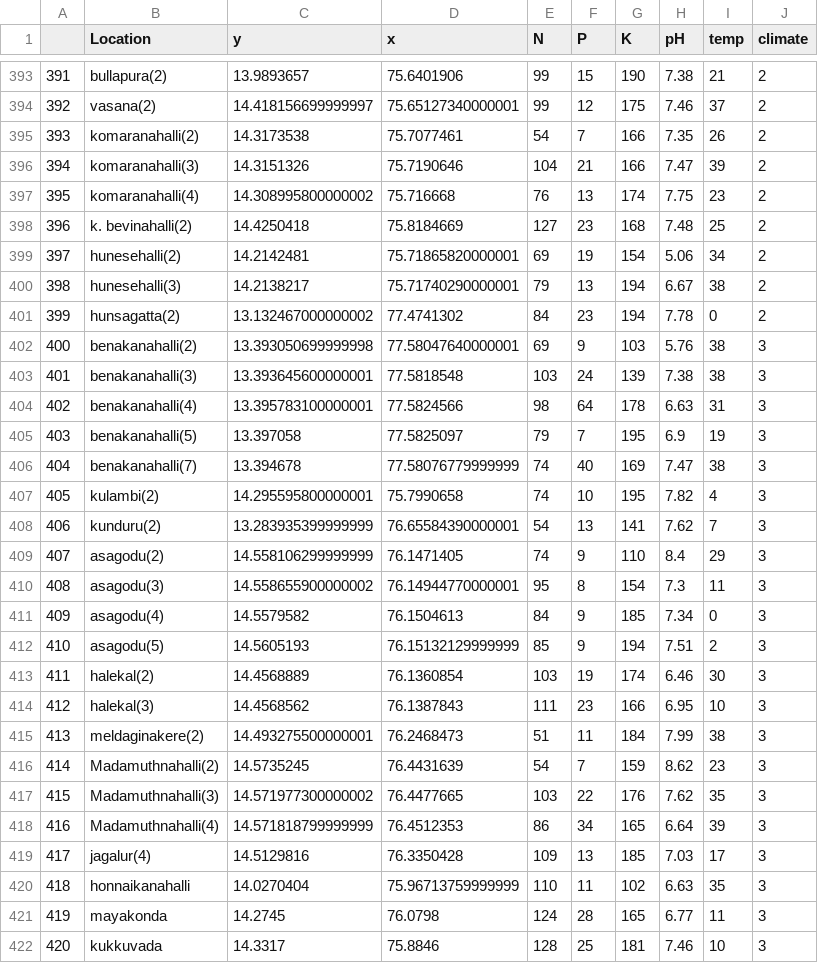
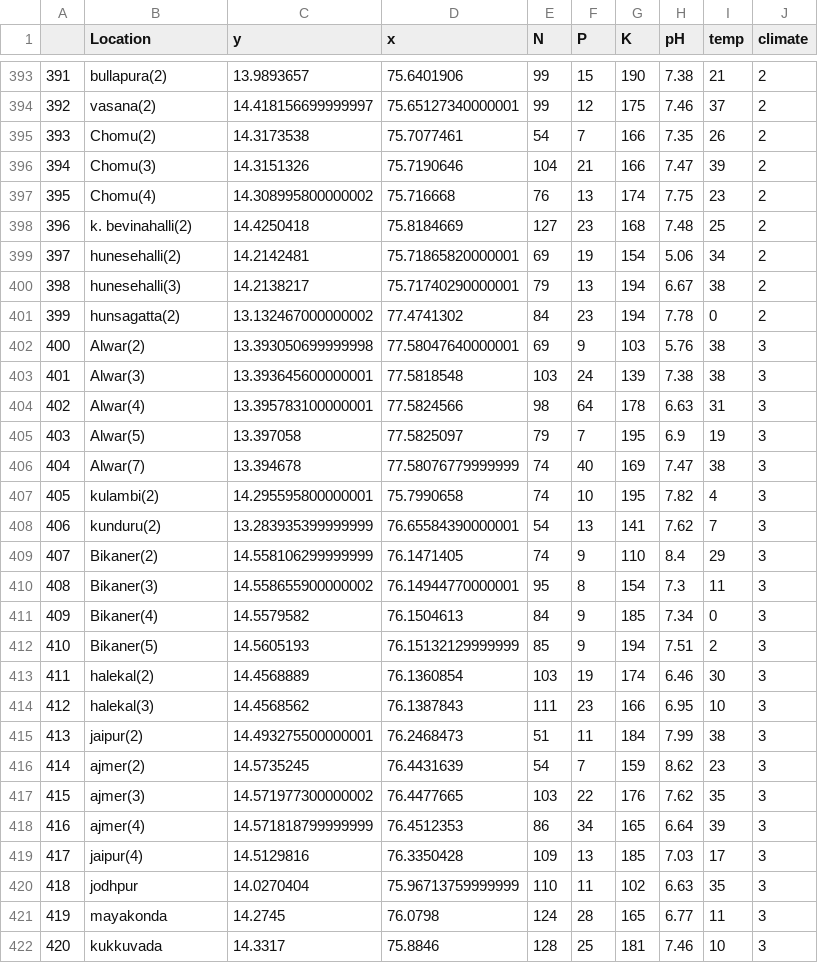
Before and after one commit to harshyadav315/acehack, a CSV file: cities.csv, drawn as a sheet; only a part is shown, gaps mark what is left out; the diff covers the shown part only.

```diff
--- a/cities.csv
+++ b/cities.csv
@@ -394,5 +394,5 @@
 392,vasana(2),14.418156699999997,75.65127340000001,99,12,175,7.46,37,2
-393,komaranahalli(2),14.3173538,75.7077461,54,7,166,7.35,26,2
-394,komaranahalli(3),14.3151326,75.7190646,104,21,166,7.47,39,2
-395,komaranahalli(4),14.308995800000002,75.716668,76,13,174,7.75,23,2
+393,Chomu(2),14.3173538,75.7077461,54,7,166,7.35,26,2
+394,Chomu(3),14.3151326,75.7190646,104,21,166,7.47,39,2
+395,Chomu(4),14.308995800000002,75.716668,76,13,174,7.75,23,2
 396,k. bevinahalli(2),14.4250418,75.8184669,127,23,168,7.48,25,2
@@ -401,21 +401,21 @@
 399,hunsagatta(2),13.132467000000002,77.4741302,84,23,194,7.78,0,2
-400,benakanahalli(2),13.393050699999998,77.58047640000001,69,9,103,5.76,38,3
-401,benakanahalli(3),13.393645600000001,77.5818548,103,24,139,7.38,38,3
-402,benakanahalli(4),13.395783100000001,77.5824566,98,64,178,6.63,31,3
-403,benakanahalli(5),13.397058,77.5825097,79,7,195,6.9,19,3
-404,benakanahalli(7),13.394678,77.58076779999999,74,40,169,7.47,38,3
+400,Alwar(2),13.393050699999998,77.58047640000001,69,9,103,5.76,38,3
+401,Alwar(3),13.393645600000001,77.5818548,103,24,139,7.38,38,3
+402,Alwar(4),13.395783100000001,77.5824566,98,64,178,6.63,31,3
+403,Alwar(5),13.397058,77.5825097,79,7,195,6.9,19,3
+404,Alwar(7),13.394678,77.58076779999999,74,40,169,7.47,38,3
 405,kulambi(2),14.295595800000001,75.7990658,74,10,195,7.82,4,3
 406,kunduru(2),13.283935399999999,76.65584390000001,54,13,141,7.62,7,3
-407,asagodu(2),14.558106299999999,76.1471405,74,9,110,8.4,29,3
-408,asagodu(3),14.558655900000002,76.14944770000001,95,8,154,7.3,11,3
-409,asagodu(4),14.5579582,76.1504613,84,9,185,7.34,0,3
-410,asagodu(5),14.5605193,76.15132129999999,85,9,194,7.51,2,3
+407,Bikaner(2),14.558106299999999,76.1471405,74,9,110,8.4,29,3
+408,Bikaner(3),14.558655900000002,76.14944770000001,95,8,154,7.3,11,3
+409,Bikaner(4),14.5579582,76.1504613,84,9,185,7.34,0,3
+410,Bikaner(5),14.5605193,76.15132129999999,85,9,194,7.51,2,3
 411,halekal(2),14.4568889,76.1360854,103,19,174,6.46,30,3
 412,halekal(3),14.4568562,76.1387843,111,23,166,6.95,10,3
-413,meldaginakere(2),14.493275500000001,76.2468473,51,11,184,7.99,38,3
-414,Madamuthnahalli(2),14.5735245,76.4431639,54,7,159,8.62,23,3
-415,Madamuthnahalli(3),14.571977300000002,76.4477665,103,22,176,7.62,35,3
-416,Madamuthnahalli(4),14.571818799999999,76.4512353,86,34,165,6.64,39,3
-417,jagalur(4),14.5129816,76.3350428,109,13,185,7.03,17,3
-418,honnaikanahalli,14.0270404,75.96713759999999,110,11,102,6.63,35,3
+413,jaipur(2),14.493275500000001,76.2468473,51,11,184,7.99,38,3
+414,ajmer(2),14.5735245,76.4431639,54,7,159,8.62,23,3
+415,ajmer(3),14.571977300000002,76.4477665,103,22,176,7.62,35,3
+416,ajmer(4),14.571818799999999,76.4512353,86,34,165,6.64,39,3
+417,jaipur(4),14.5129816,76.3350428,109,13,185,7.03,17,3
+418,jodhpur,14.0270404,75.96713759999999,110,11,102,6.63,35,3
 419,mayakonda,14.2745,76.0798,124,28,165,6.77,11,3
```
Also changed, not shown: 2 edited cells elsewhere in this file, 17 other files.
